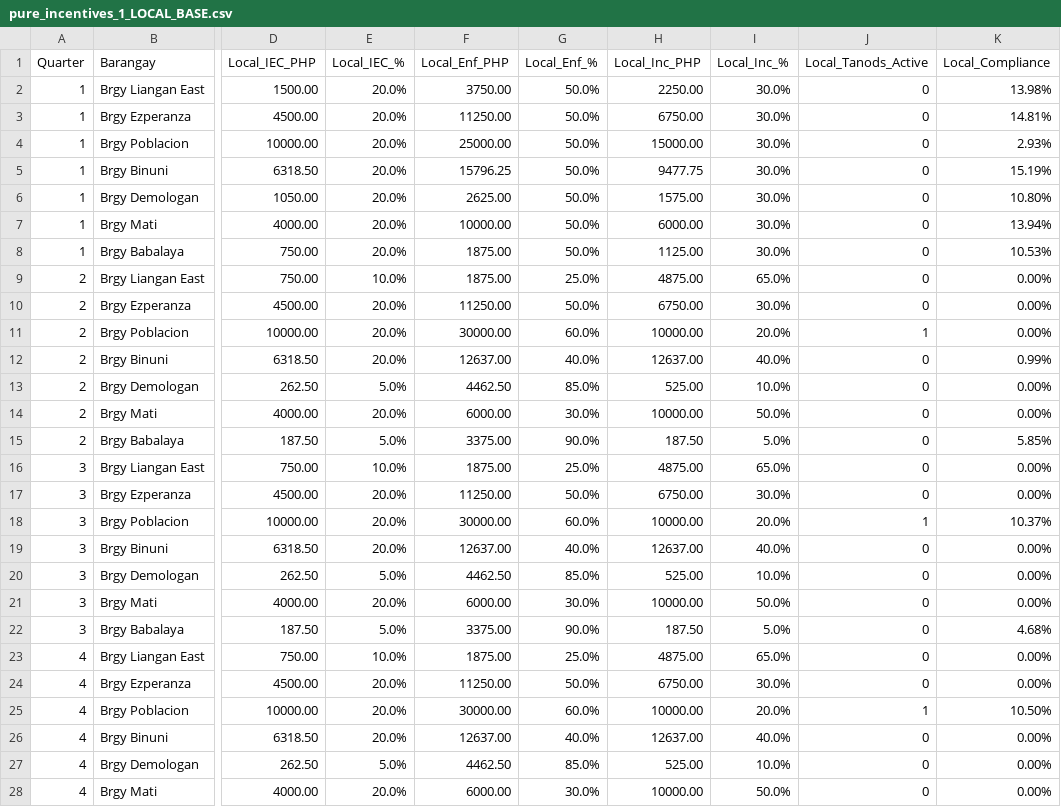
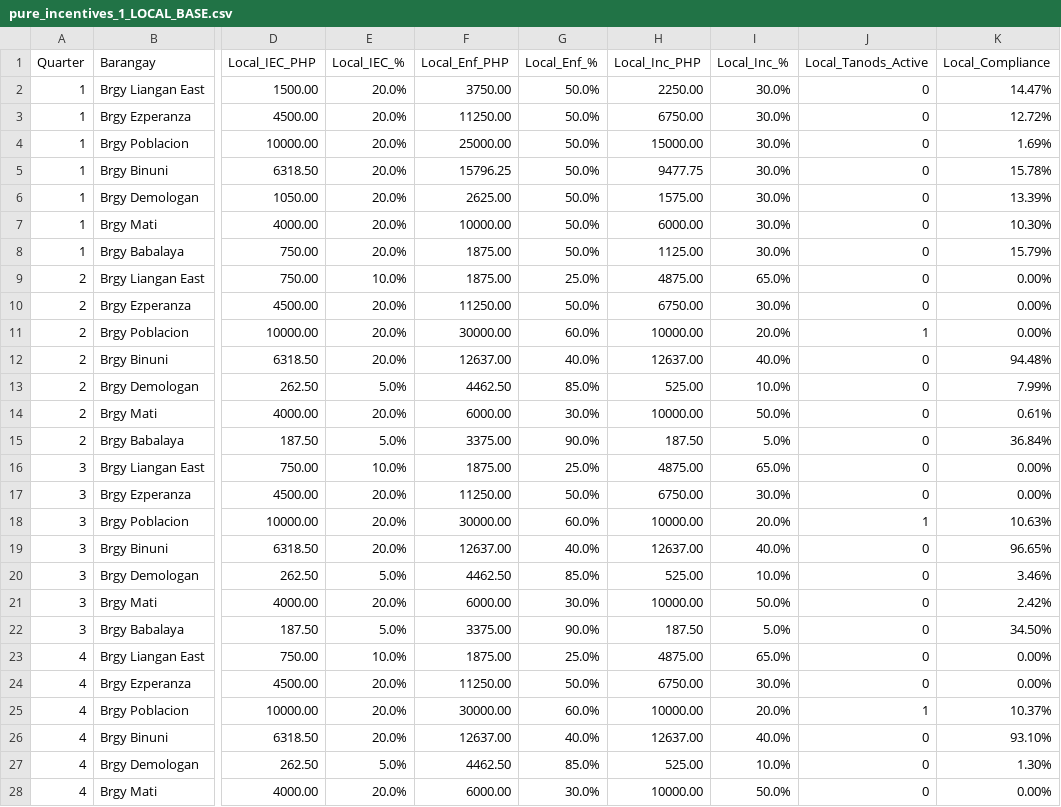
Before and after one commit to KINGSTING/THESIS_ABMxDRL, a CSV file: results/pure_incentives_1_LOCAL_BASE.csv, drawn as a sheet; only a part is shown, gaps mark what is left out; the diff covers the shown part only; the diff names each change by its address in the sheet, - before the commit and + after, or states it on an @@ line.

```diff
--- a/results/pure_incentives_1_LOCAL_BASE.csv
+++ b/results/pure_incentives_1_LOCAL_BASE.csv
-K2 (Local_Compliance): 13.98%
+K2 (Local_Compliance): 14.47%
-K3 (Local_Compliance): 14.81%
+K3 (Local_Compliance): 12.72%
-K4 (Local_Compliance): 2.93%
+K4 (Local_Compliance): 1.69%
-K5 (Local_Compliance): 15.19%
+K5 (Local_Compliance): 15.78%
-K6 (Local_Compliance): 10.80%
+K6 (Local_Compliance): 13.39%
-K7 (Local_Compliance): 13.94%
+K7 (Local_Compliance): 10.30%
-K8 (Local_Compliance): 10.53%
+K8 (Local_Compliance): 15.79%
-K12 (Local_Compliance): 0.99%
+K12 (Local_Compliance): 94.48%
-K13 (Local_Compliance): 0.00%
+K13 (Local_Compliance): 7.99%
-K14 (Local_Compliance): 0.00%
+K14 (Local_Compliance): 0.61%
-K15 (Local_Compliance): 5.85%
+K15 (Local_Compliance): 36.84%
-K18 (Local_Compliance): 10.37%
+K18 (Local_Compliance): 10.63%
-K19 (Local_Compliance): 0.00%
+K19 (Local_Compliance): 96.65%
-K20 (Local_Compliance): 0.00%
+K20 (Local_Compliance): 3.46%
-K21 (Local_Compliance): 0.00%
+K21 (Local_Compliance): 2.42%
-K22 (Local_Compliance): 4.68%
+K22 (Local_Compliance): 34.50%
-K25 (Local_Compliance): 10.50%
+K25 (Local_Compliance): 10.37%
-K26 (Local_Compliance): 0.00%
+K26 (Local_Compliance): 93.10%
-K27 (Local_Compliance): 0.00%
+K27 (Local_Compliance): 1.30%
```
Also changed, not shown: 35 edited cells elsewhere in this file, results/HuDRL_3_GLOBAL_SUMMARY.csv, results/pure_enforcement_1_LOCAL_BASE.csv, 18 other files.
